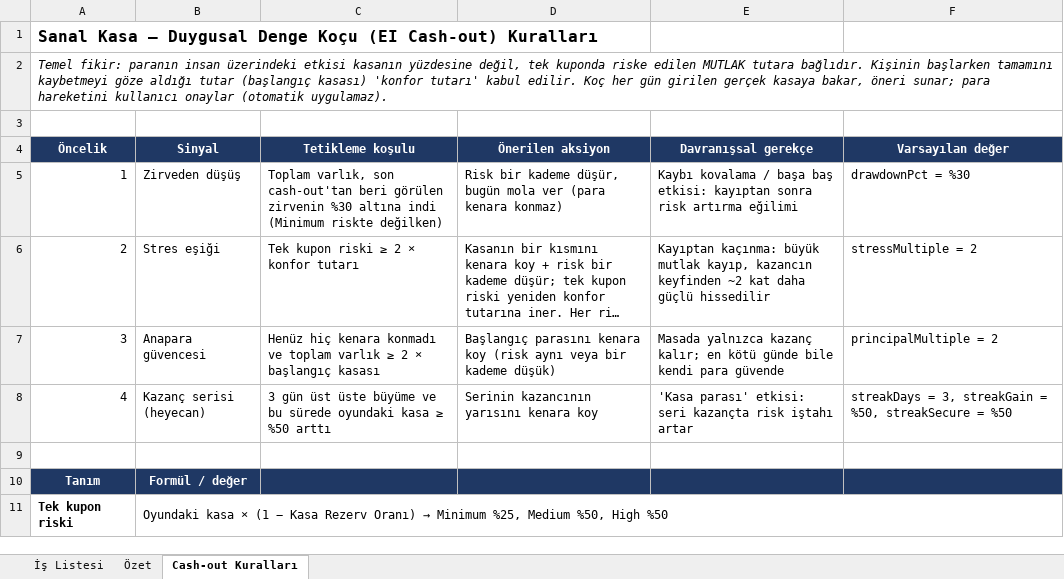
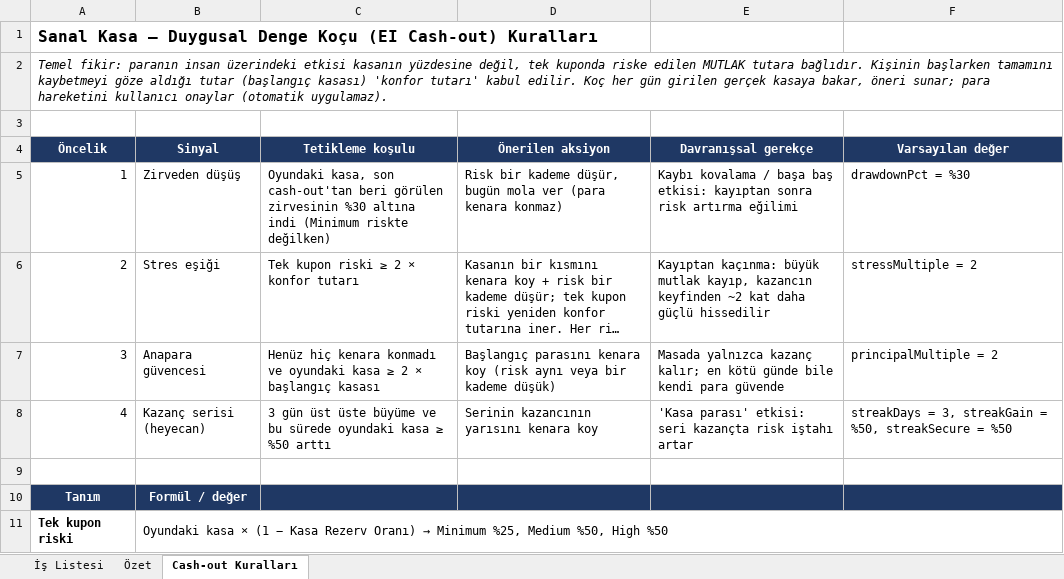
Before and after one commit to GKHNKMR/Football-TG05, an Excel workbook: BETAVUS_Is_Listesi.xlsx, sheet Cash-out Kuralları, drawn as a sheet; only a part is shown; long unchanged cells end in …; values as stored, in another font and other column widths than the file's, no borders; the diff covers the shown part only; the diff names each change by its address in the sheet, - before the commit and + after, or states it on an @@ line.

```diff
--- a/BETAVUS_Is_Listesi.xlsx (sheet Cash-out Kuralları)
+++ b/BETAVUS_Is_Listesi.xlsx (sheet Cash-out Kuralları)
-C5 (Tetikleme koşulu): Toplam varlık, son cash-out'tan beri görülen zirvenin %30 altına…
+C5 (Tetikleme koşulu): Oyundaki kasa, son cash-out'tan beri görülen zirvesinin %30 altına…
-C7 (Tetikleme koşulu): …konmadı ve toplam varlık ≥ 2…
+C7 (Tetikleme koşulu): …konmadı ve oyundaki kasa ≥ 2…
```
Also changed, not shown: 2 added rows, 1 removed row and 17 edited cells elsewhere in this sheet, sheet İş Listesi, 4 other files.
